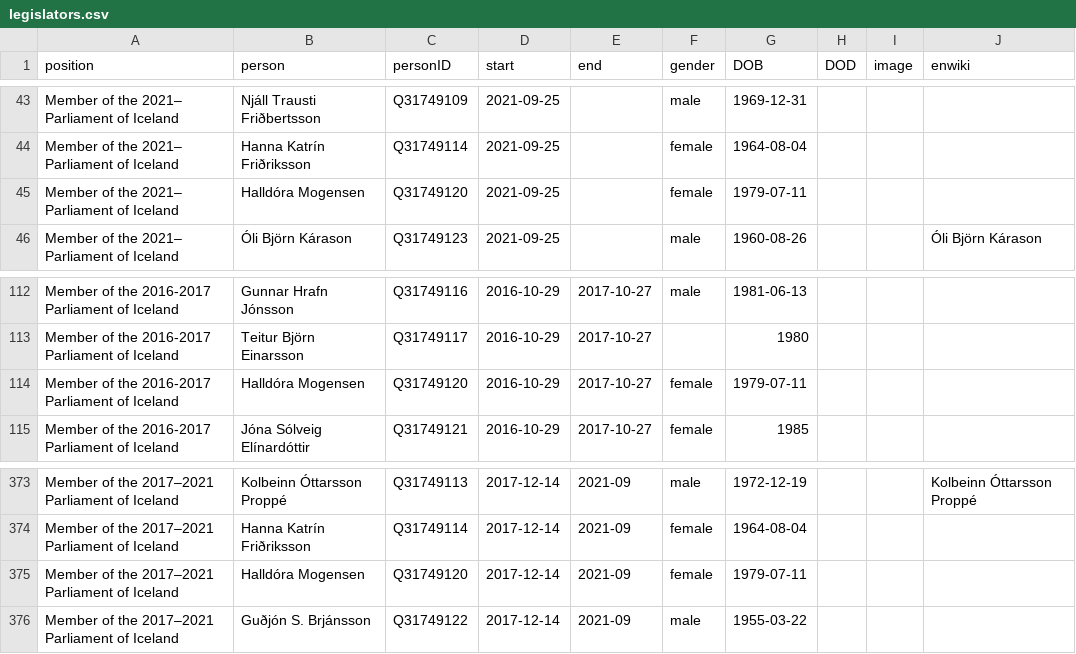
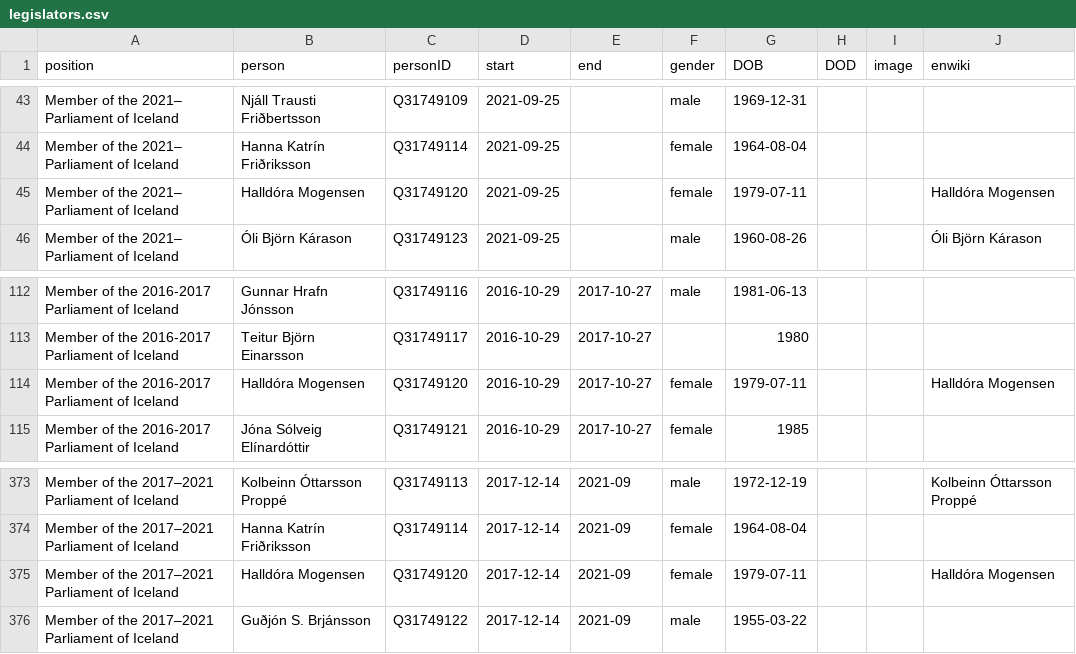
Before and after one commit to Jkudjo/iceland-cabinet, a CSV file: html/legislators.csv, drawn as a sheet; only a part is shown, gaps mark what is left out.

Commit message:
PCB update

```diff
--- a/html/legislators.csv
+++ b/html/legislators.csv
@@ -44,3 +44,3 @@ Member of the 2021– Parliament of Iceland,Njáll Trausti Friðbertsson,Q317491
 Member of the 2021– Parliament of Iceland,Hanna Katrín Friðriksson,Q31749114,2021-09-25,,female,1964-08-04,,,
-Member of the 2021– Parliament of Iceland,Halldóra Mogensen,Q31749120,2021-09-25,,female,1979-07-11,,,
+Member of the 2021– Parliament of Iceland,Halldóra Mogensen,Q31749120,2021-09-25,,female,1979-07-11,,,Halldóra Mogensen
 Member of the 2021– Parliament of Iceland,Óli Björn Kárason,Q31749123,2021-09-25,,male,1960-08-26,,,Óli Björn Kárason
@@ -113,3 +113,3 @@ Member of the 2016-2017 Parliament of Iceland,Gunnar Hrafn Jónsson,Q31749116,20
 Member of the 2016-2017 Parliament of Iceland,Teitur Björn Einarsson,Q31749117,2016-10-29,2017-10-27,,1980,,,
-Member of the 2016-2017 Parliament of Iceland,Halldóra Mogensen,Q31749120,2016-10-29,2017-10-27,female,1979-07-11,,,
+Member of the 2016-2017 Parliament of Iceland,Halldóra Mogensen,Q31749120,2016-10-29,2017-10-27,female,1979-07-11,,,Halldóra Mogensen
 Member of the 2016-2017 Parliament of Iceland,Jóna Sólveig Elínardóttir,Q31749121,2016-10-29,2017-10-27,female,1985,,,
@@ -374,3 +374,3 @@ Member of the 2017–2021 Parliament of Iceland,Kolbeinn Óttarsson Proppé,Q317
 Member of the 2017–2021 Parliament of Iceland,Hanna Katrín Friðriksson,Q31749114,2017-12-14,2021-09,female,1964-08-04,,,
-Member of the 2017–2021 Parliament of Iceland,Halldóra Mogensen,Q31749120,2017-12-14,2021-09,female,1979-07-11,,,
+Member of the 2017–2021 Parliament of Iceland,Halldóra Mogensen,Q31749120,2017-12-14,2021-09,female,1979-07-11,,,Halldóra Mogensen
 Member of the 2017–2021 Parliament of Iceland,Guðjón S. Brjánsson,Q31749122,2017-12-14,2021-09,male,1955-03-22,,,
```
